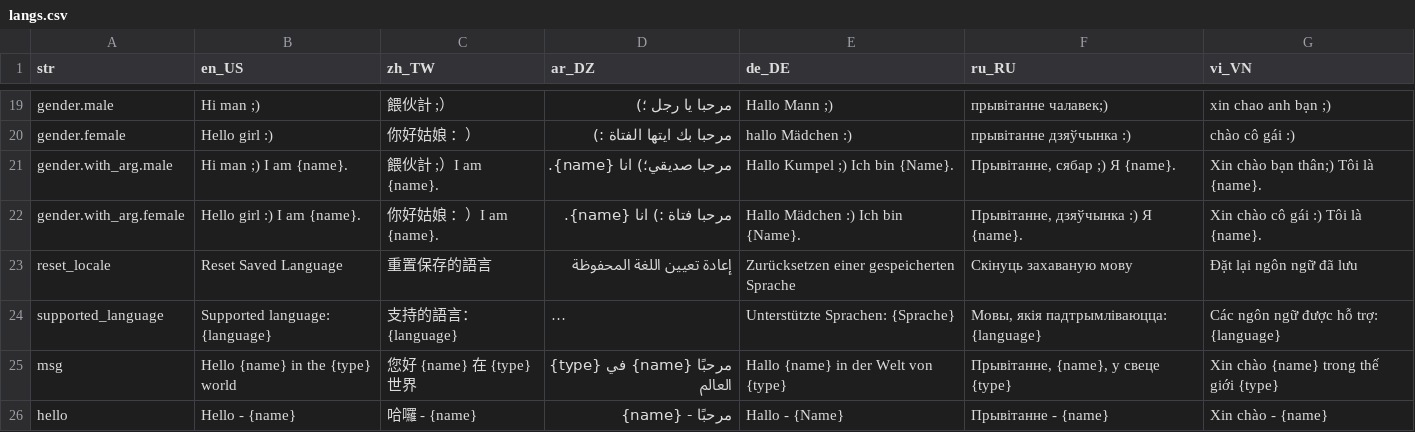
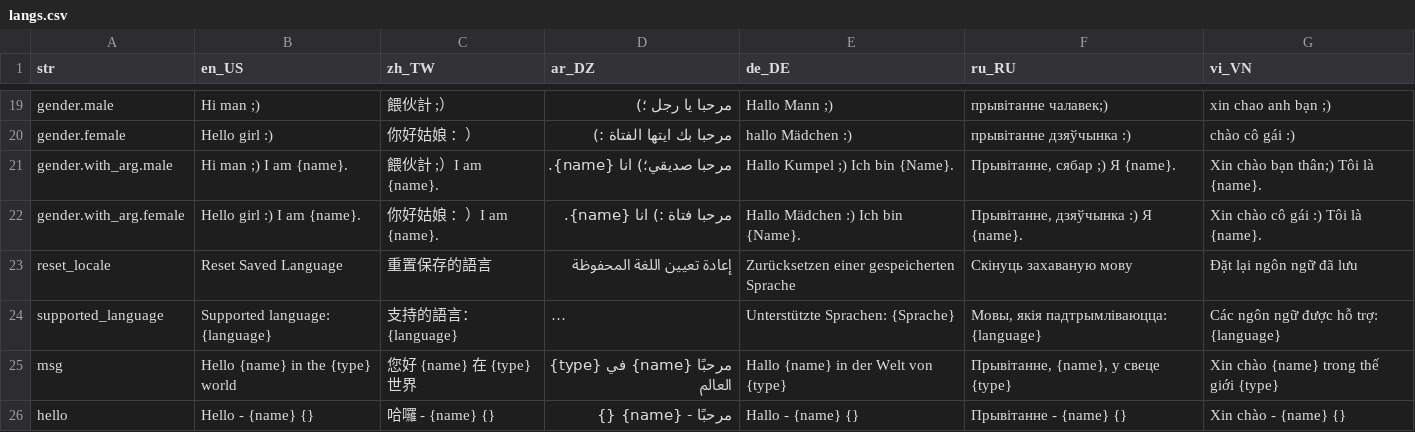
Before and after one commit to rinlv/easy_localization_generator, a CSV file: example/assets/langs/langs.csv, drawn as a sheet; only a part is shown, gaps mark what is left out; long unchanged cells end in …; the diff names each change by its address in the sheet, - before the commit and + after, or states it on an @@ line.

```diff
--- a/example/assets/langs/langs.csv
+++ b/example/assets/langs/langs.csv
-B26 (en_US): Hello - {name}
+B26 (en_US): Hello - {name} {}
-C26 (zh_TW): 哈囉 - {name}
+C26 (zh_TW): 哈囉 - {name} {}
-D26 (ar_DZ): مرحبًا - {name}
+D26 (ar_DZ): مرحبًا - {name} {}
-E26 (de_DE): Hallo - {Name}
+E26 (de_DE): Hallo - {name} {}
-F26 (ru_RU): Прывітанне - {name}
+F26 (ru_RU): Прывітанне - {name} {}
-G26 (vi_VN): Xin chào - {name}
+G26 (vi_VN): Xin chào - {name} {}
```
Also changed, not shown: 5 other files.
